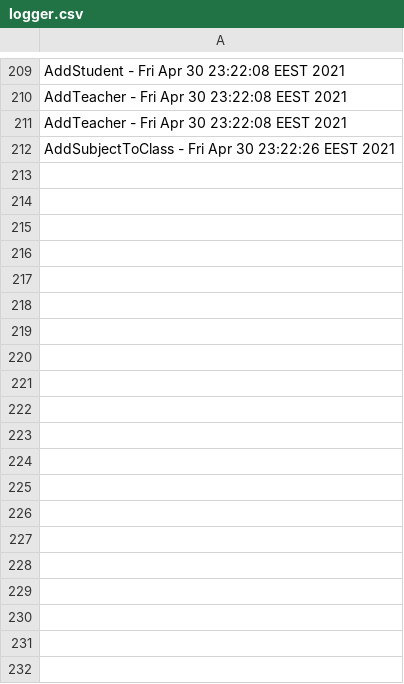
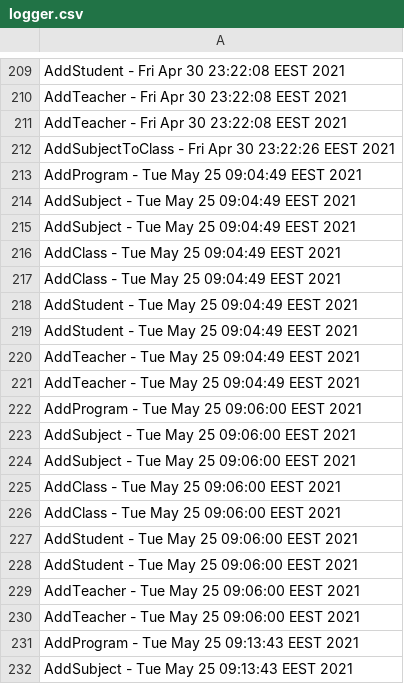
Before and after one commit to danielsociu/PAO_project, a CSV file: csvDatabase/school/logger.csv, drawn as a sheet; only a part is shown, gaps mark what is left out; the diff covers the shown part only; the diff names each change by its address in the sheet, - before the commit and + after, or states it on an @@ line.

```diff
--- a/csvDatabase/school/logger.csv
+++ b/csvDatabase/school/logger.csv
+row 213: AddProgram - Tue May 25 09:04:49 EEST 2021
+row 214: AddSubject - Tue May 25 09:04:49 EEST 2021
+row 215: AddSubject - Tue May 25 09:04:49 EEST 2021
+row 216: AddClass - Tue May 25 09:04:49 EEST 2021
+row 217: AddClass - Tue May 25 09:04:49 EEST 2021
+row 218: AddStudent - Tue May 25 09:04:49 EEST 2021
+row 219: AddStudent - Tue May 25 09:04:49 EEST 2021
+row 220: AddTeacher - Tue May 25 09:04:49 EEST 2021
+row 221: AddTeacher - Tue May 25 09:04:49 EEST 2021
+row 222: AddProgram - Tue May 25 09:06:00 EEST 2021
+row 223: AddSubject - Tue May 25 09:06:00 EEST 2021
+row 224: AddSubject - Tue May 25 09:06:00 EEST 2021
+row 225: AddClass - Tue May 25 09:06:00 EEST 2021
+row 226: AddClass - Tue May 25 09:06:00 EEST 2021
+row 227: AddStudent - Tue May 25 09:06:00 EEST 2021
+row 228: AddStudent - Tue May 25 09:06:00 EEST 2021
+row 229: AddTeacher - Tue May 25 09:06:00 EEST 2021
+row 230: AddTeacher - Tue May 25 09:06:00 EEST 2021
+row 231: AddProgram - Tue May 25 09:13:43 EEST 2021
+row 232: AddSubject - Tue May 25 09:13:43 EEST 2021
```
Also changed, not shown: 43 added rows elsewhere in this file, 30 other files.
